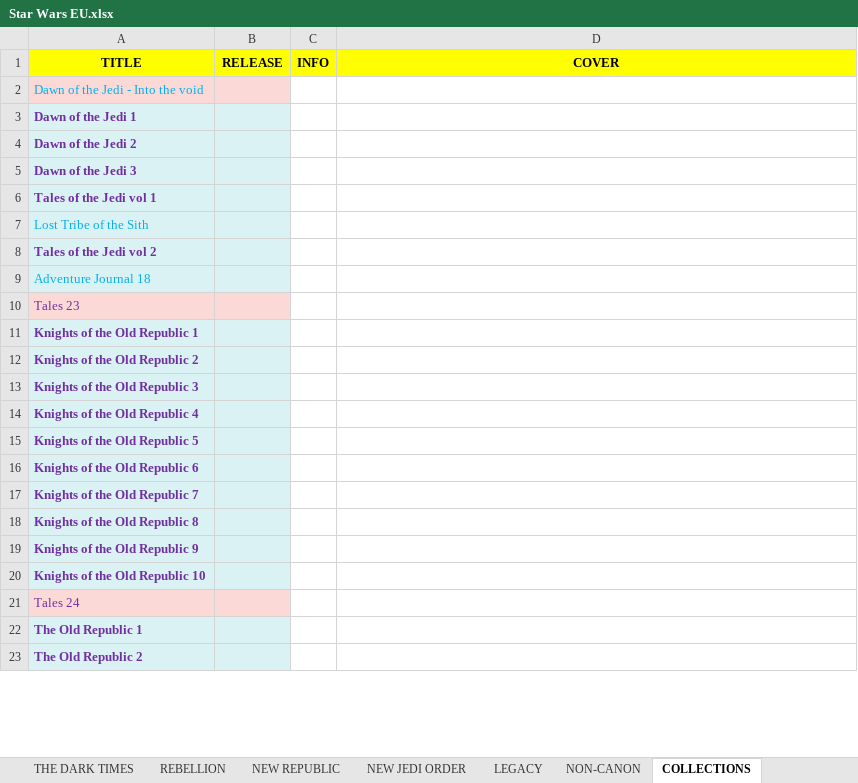
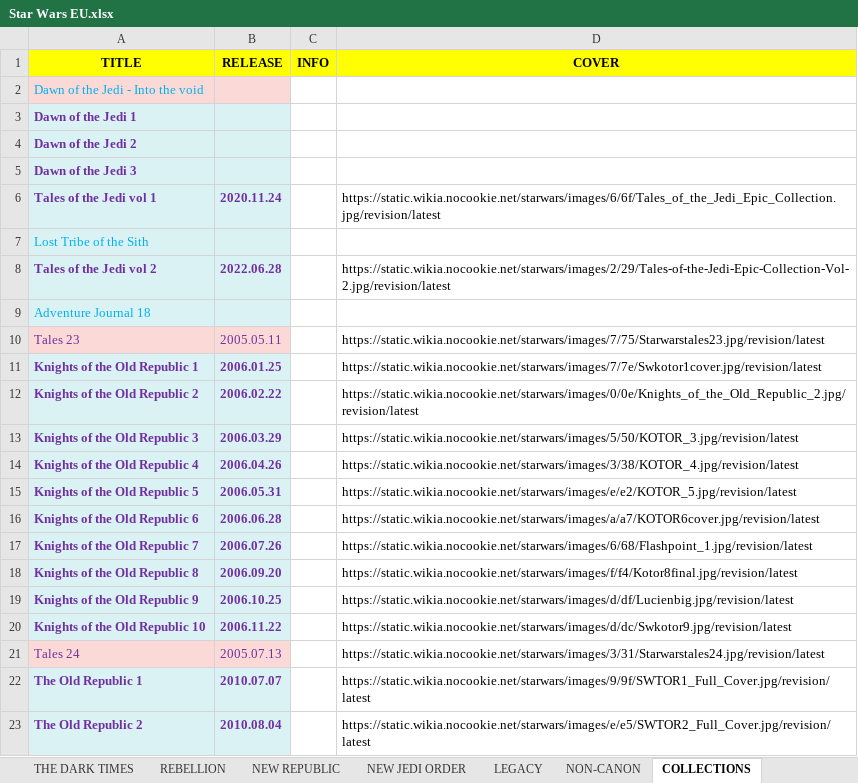
Before and after one commit to adriwankenobi/swdb, an Excel workbook: Star Wars EU.xlsx, sheet COLLECTIONS, drawn as a sheet; only a part is shown; values as stored, in another font and other column widths than the file's, no borders; the diff covers the shown part only; the diff names each change by its address in the sheet, - before the commit and + after, or states it on an @@ line.

```diff
--- a/Star Wars EU.xlsx (sheet COLLECTIONS)
+++ b/Star Wars EU.xlsx (sheet COLLECTIONS)
-B6 (RELEASE): (empty)
+B6 (RELEASE): 2020.11.24
-D6 (COVER): (empty)
+D6 (COVER): https://static.wikia.nocookie.net/starwars/images/6/6f/Tales_of_the_Jedi_Epic_Collection.jpg/revision/latest
-B8 (RELEASE): (empty)
+B8 (RELEASE): 2022.06.28
-D8 (COVER): (empty)
+D8 (COVER): https://static.wikia.nocookie.net/starwars/images/2/29/Tales-of-the-Jedi-Epic-Collection-Vol-2.jpg/revision/latest
-B10 (RELEASE): (empty)
+B10 (RELEASE): 2005.05.11
-D10 (COVER): (empty)
+D10 (COVER): https://static.wikia.nocookie.net/starwars/images/7/75/Starwarstales23.jpg/revision/latest
-B11 (RELEASE): (empty)
+B11 (RELEASE): 2006.01.25
-D11 (COVER): (empty)
+D11 (COVER): https://static.wikia.nocookie.net/starwars/images/7/7e/Swkotor1cover.jpg/revision/latest
-B12 (RELEASE): (empty)
+B12 (RELEASE): 2006.02.22
-D12 (COVER): (empty)
+D12 (COVER): https://static.wikia.nocookie.net/starwars/images/0/0e/Knights_of_the_Old_Republic_2.jpg/revision/latest
-B13 (RELEASE): (empty)
+B13 (RELEASE): 2006.03.29
-D13 (COVER): (empty)
+D13 (COVER): https://static.wikia.nocookie.net/starwars/images/5/50/KOTOR_3.jpg/revision/latest
-B14 (RELEASE): (empty)
+B14 (RELEASE): 2006.04.26
-D14 (COVER): (empty)
+D14 (COVER): https://static.wikia.nocookie.net/starwars/images/3/38/KOTOR_4.jpg/revision/latest
-B15 (RELEASE): (empty)
+B15 (RELEASE): 2006.05.31
-D15 (COVER): (empty)
+D15 (COVER): https://static.wikia.nocookie.net/starwars/images/e/e2/KOTOR_5.jpg/revision/latest
-B16 (RELEASE): (empty)
+B16 (RELEASE): 2006.06.28
-D16 (COVER): (empty)
+D16 (COVER): https://static.wikia.nocookie.net/starwars/images/a/a7/KOTOR6cover.jpg/revision/latest
-B17 (RELEASE): (empty)
+B17 (RELEASE): 2006.07.26
-D17 (COVER): (empty)
+D17 (COVER): https://static.wikia.nocookie.net/starwars/images/6/68/Flashpoint_1.jpg/revision/latest
-B18 (RELEASE): (empty)
+B18 (RELEASE): 2006.09.20
-D18 (COVER): (empty)
+D18 (COVER): https://static.wikia.nocookie.net/starwars/images/f/f4/Kotor8final.jpg/revision/latest
-B19 (RELEASE): (empty)
+B19 (RELEASE): 2006.10.25
-D19 (COVER): (empty)
+D19 (COVER): https://static.wikia.nocookie.net/starwars/images/d/df/Lucienbig.jpg/revision/latest
-B20 (RELEASE): (empty)
+B20 (RELEASE): 2006.11.22
-D20 (COVER): (empty)
+D20 (COVER): https://static.wikia.nocookie.net/starwars/images/d/dc/Swkotor9.jpg/revision/latest
-B21 (RELEASE): (empty)
+B21 (RELEASE): 2005.07.13
-D21 (COVER): (empty)
+D21 (COVER): https://static.wikia.nocookie.net/starwars/images/3/31/Starwarstales24.jpg/revision/latest
-B22 (RELEASE): (empty)
+B22 (RELEASE): 2010.07.07
-D22 (COVER): (empty)
+D22 (COVER): https://static.wikia.nocookie.net/starwars/images/9/9f/SWTOR1_Full_Cover.jpg/revision/latest
-B23 (RELEASE): (empty)
+B23 (RELEASE): 2010.08.04
-D23 (COVER): (empty)
+D23 (COVER): https://static.wikia.nocookie.net/starwars/images/e/e5/SWTOR2_Full_Cover.jpg/revision/latest
```
Also changed, not shown: 225 edited cells elsewhere in this sheet, 1 other file.
